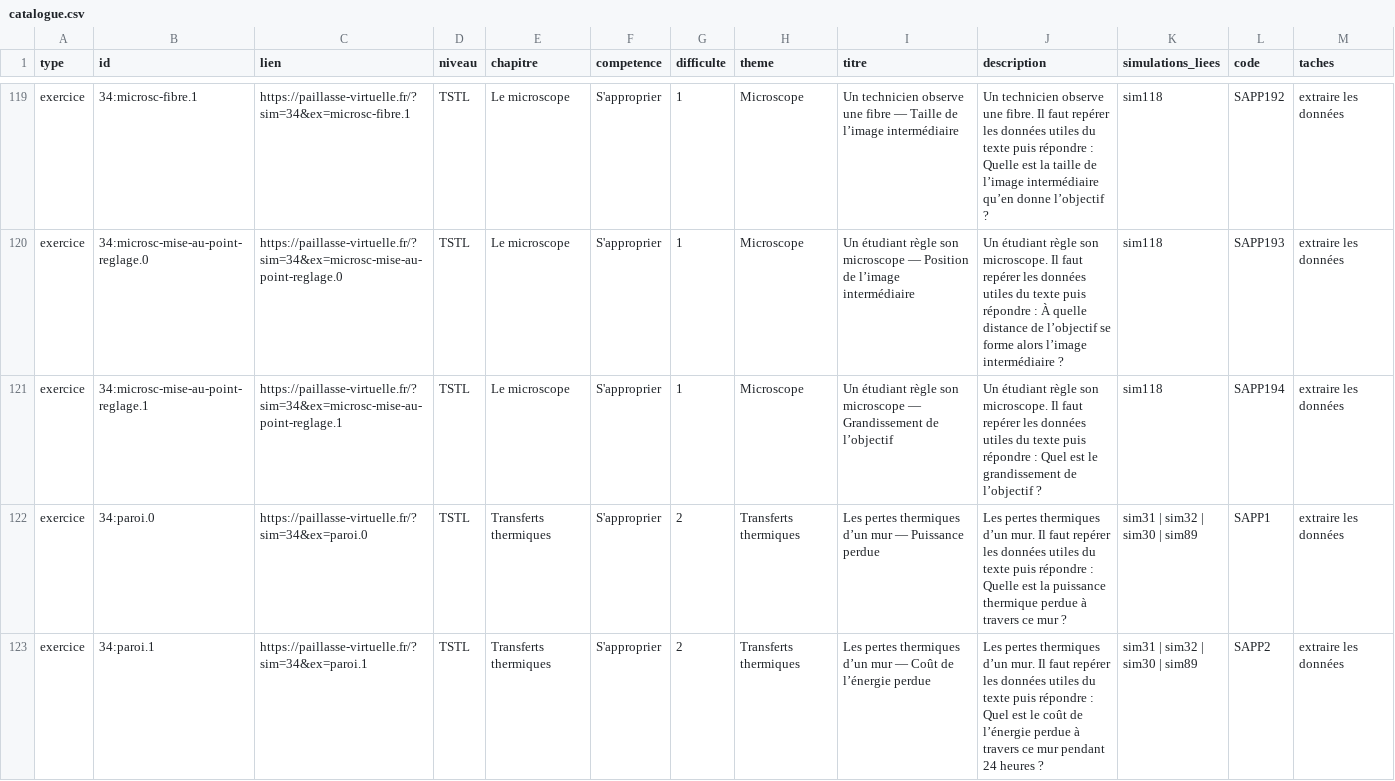
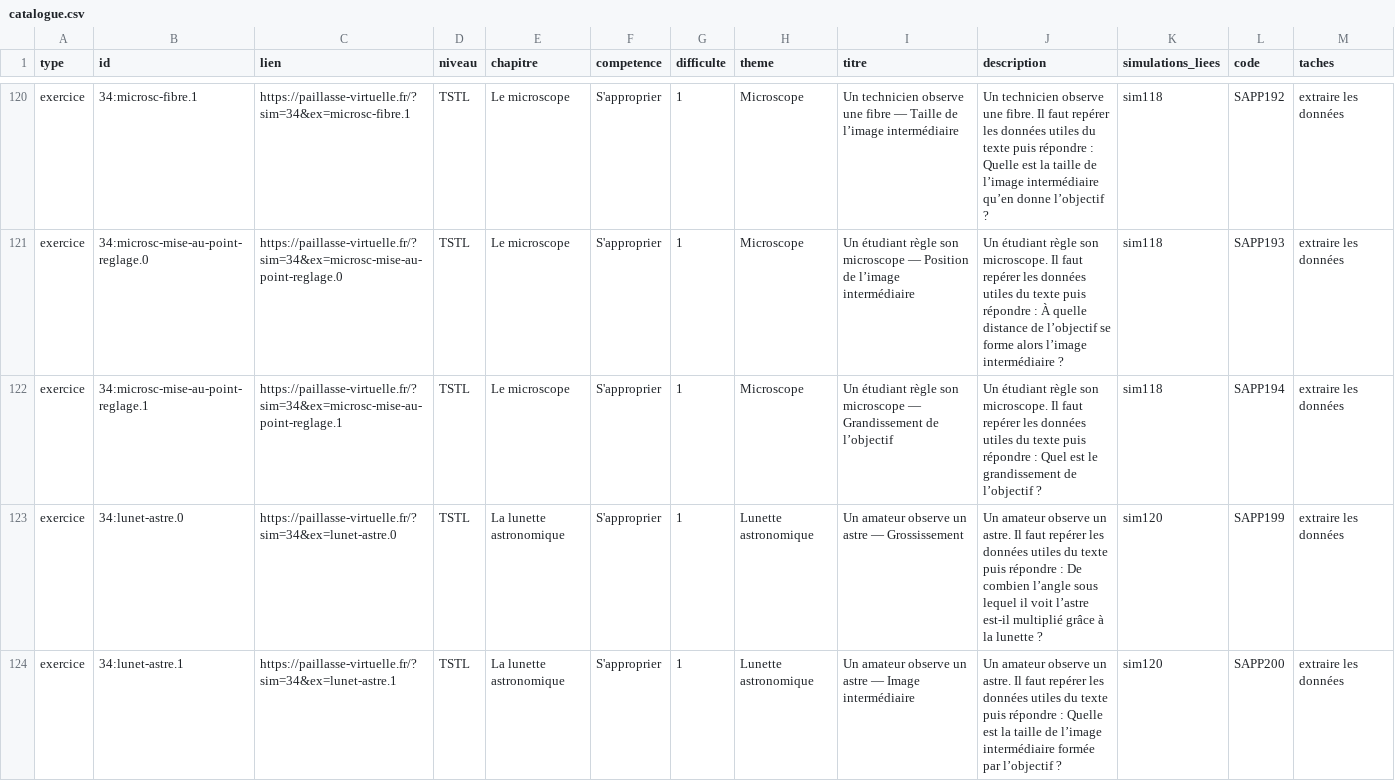
Before and after one commit to nilsprofgrenoble/simulations-chimie, a CSV file: public/catalogue.csv, drawn as a sheet; only a part is shown, gaps mark what is left out; the shorter side is filled out with more unchanged rows; the diff covers the shown part only; the diff names each change by its address in the sheet, - before the commit and + after, or states it on an @@ line.

```diff
--- a/public/catalogue.csv
+++ b/public/catalogue.csv
+row 123: exercice | 34:lunet-astre.0 | https://paillasse-virtuelle.fr/?sim=34&ex=lunet-astre.0 | TSTL | La lunette astronomique | S'approprier | 1 | Lunette astronomique | Un amateur observe un astre — Grossissement | Un amateur observe un astre. Il faut repérer les données utiles du texte puis répondre : De combien l’angle sous lequel il voit l’astre est-il multiplié grâce à la lunette ? | sim120 | SAPP199 | extraire les données
+row 124: exercice | 34:lunet-astre.1 | https://paillasse-virtuelle.fr/?sim=34&ex=lunet-astre.1 | TSTL | La lunette astronomique | S'approprier | 1 | Lunette astronomique | Un amateur observe un astre — Image intermédiaire | Un amateur observe un astre. Il faut repérer les données utiles du texte puis répondre : Quelle est la taille de l’image intermédiaire formée par l’objectif ? | sim120 | SAPP200 | extraire les données
```
Also changed, not shown: 11 added rows and 38 edited cells elsewhere in this file, 18 other files.
